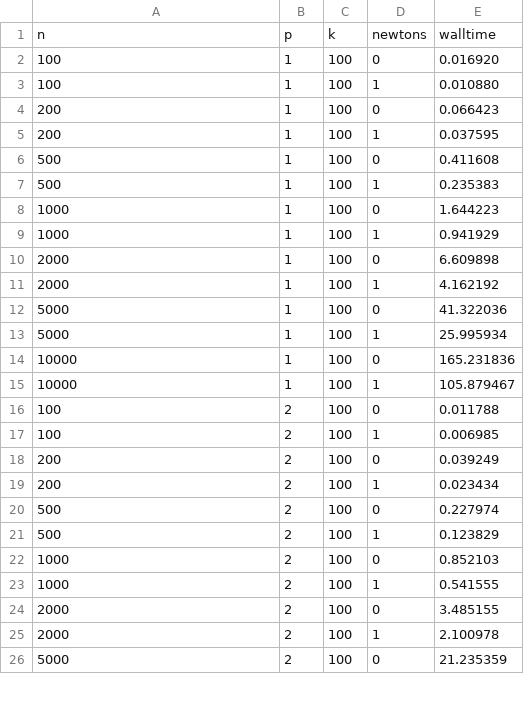
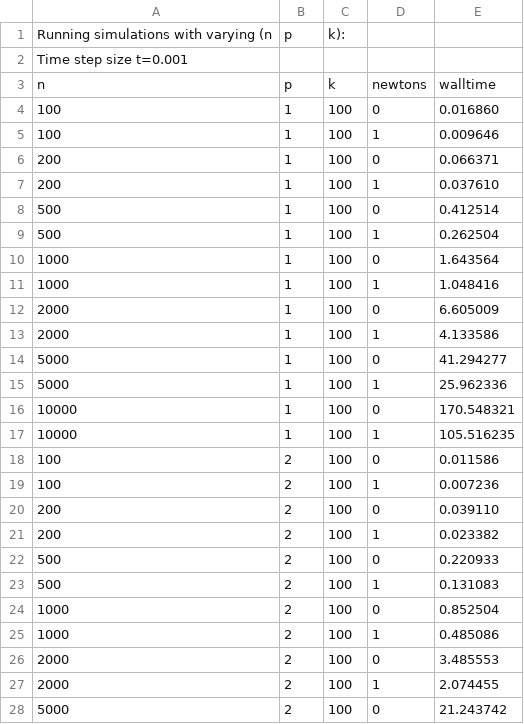
Before and after one commit to AmeemShaik/parallel-coursework, a CSV file: pa1/results.csv, drawn as a sheet; only a part is shown; the diff covers the shown part only.

Commit message:
new results

```diff
--- a/pa1/results.csv
+++ b/pa1/results.csv
@@ -1,26 +1,28 @@
+Running simulations with varying (n, p, k):
+  Time step size t=0.001
 n, p, k, newtons, walltime
-100, 1, 100, 0, 0.016920
-100, 1, 100, 1, 0.010880
-200, 1, 100, 0, 0.066423
-200, 1, 100, 1, 0.037595
-500, 1, 100, 0, 0.411608
-500, 1, 100, 1, 0.235383
-1000, 1, 100, 0, 1.644223
-1000, 1, 100, 1, 0.941929
-2000, 1, 100, 0, 6.609898
-2000, 1, 100, 1, 4.162192
-5000, 1, 100, 0, 41.322036
-5000, 1, 100, 1, 25.995934
-10000, 1, 100, 0, 165.231836
-10000, 1, 100, 1, 105.879467
-100, 2, 100, 0, 0.011788
-100, 2, 100, 1, 0.006985
-200, 2, 100, 0, 0.039249
-200, 2, 100, 1, 0.023434
-500, 2, 100, 0, 0.227974
-500, 2, 100, 1, 0.123829
-1000, 2, 100, 0, 0.852103
-1000, 2, 100, 1, 0.541555
-2000, 2, 100, 0, 3.485155
-2000, 2, 100, 1, 2.100978
-5000, 2, 100, 0, 21.235359
+100, 1, 100, 0, 0.016860
+100, 1, 100, 1, 0.009646
+200, 1, 100, 0, 0.066371
+200, 1, 100, 1, 0.037610
+500, 1, 100, 0, 0.412514
+500, 1, 100, 1, 0.262504
+1000, 1, 100, 0, 1.643564
+1000, 1, 100, 1, 1.048416
+2000, 1, 100, 0, 6.605009
+2000, 1, 100, 1, 4.133586
+5000, 1, 100, 0, 41.294277
+5000, 1, 100, 1, 25.962336
+10000, 1, 100, 0, 170.548321
+10000, 1, 100, 1, 105.516235
+100, 2, 100, 0, 0.011586
+100, 2, 100, 1, 0.007236
+200, 2, 100, 0, 0.039110
+200, 2, 100, 1, 0.023382
+500, 2, 100, 0, 0.220933
+500, 2, 100, 1, 0.131083
+1000, 2, 100, 0, 0.852504
+1000, 2, 100, 1, 0.485086
+2000, 2, 100, 0, 3.485553
+2000, 2, 100, 1, 2.074455
+5000, 2, 100, 0, 21.243742
```
Also changed, not shown: 45 edited cells elsewhere in this file.
